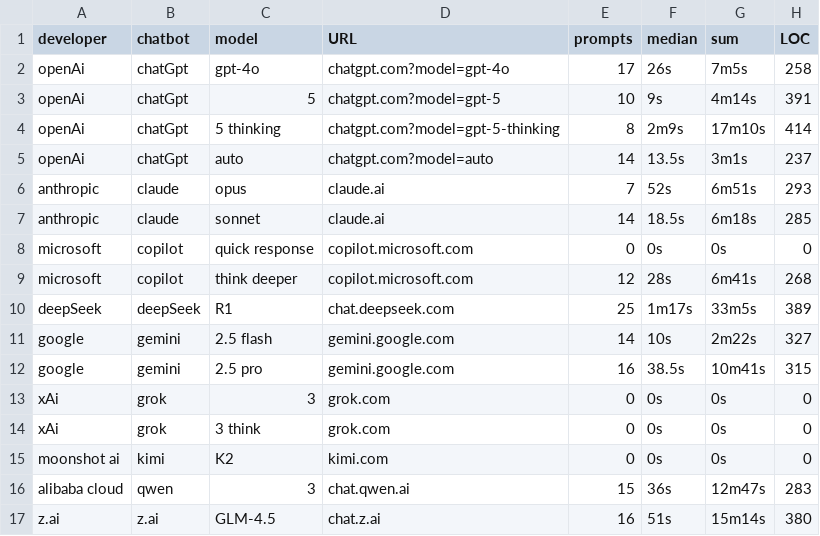
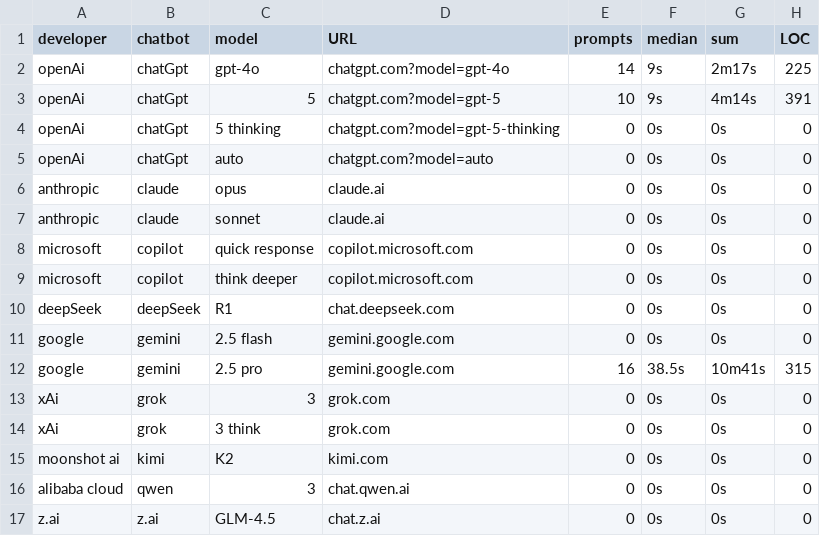
Before and after one commit to soybeans-generator/10308-repos, a CSV file: chatBot/chatBot.csv, drawn as a sheet.

```diff
--- a/chatBot/chatBot.csv
+++ b/chatBot/chatBot.csv
@@ -1,12 +1,12 @@
 developer,chatbot,model,URL,prompts,median,sum,LOC
-openAi,chatGpt,gpt-4o,chatgpt.com?model=gpt-4o,17,26s,7m5s,258
+openAi,chatGpt,gpt-4o,chatgpt.com?model=gpt-4o,14,9s,2m17s,225
 openAi,chatGpt,5,chatgpt.com?model=gpt-5,10,9s,4m14s,391
-openAi,chatGpt,5 thinking,chatgpt.com?model=gpt-5-thinking,8,2m9s,17m10s,414
-openAi,chatGpt,auto,chatgpt.com?model=auto,14,13.5s,3m1s,237
-anthropic,claude,opus,claude.ai,7,52s,6m51s,293
-anthropic,claude,sonnet,claude.ai,14,18.5s,6m18s,285
+openAi,chatGpt,5 thinking,chatgpt.com?model=gpt-5-thinking,0,0s,0s,0
+openAi,chatGpt,auto,chatgpt.com?model=auto,0,0s,0s,0
+anthropic,claude,opus,claude.ai,0,0s,0s,0
+anthropic,claude,sonnet,claude.ai,0,0s,0s,0
 microsoft,copilot,quick response,copilot.microsoft.com,0,0s,0s,0
-microsoft,copilot,think deeper,copilot.microsoft.com,12,28s,6m41s,268
-deepSeek,deepSeek,R1,chat.deepseek.com,25,1m17s,33m5s,389
-google,gemini,2.5 flash,gemini.google.com,14,10s,2m22s,327
+microsoft,copilot,think deeper,copilot.microsoft.com,0,0s,0s,0
+deepSeek,deepSeek,R1,chat.deepseek.com,0,0s,0s,0
+google,gemini,2.5 flash,gemini.google.com,0,0s,0s,0
 google,gemini,2.5 pro,gemini.google.com,16,38.5s,10m41s,315
@@ -15,3 +15,3 @@ xAi,grok,3 think,grok.com,0,0s,0s,0
 moonshot ai,kimi,K2,kimi.com,0,0s,0s,0
-alibaba cloud,qwen,3,chat.qwen.ai,15,36s,12m47s,283
-z.ai,z.ai,GLM-4.5,chat.z.ai,16,51s,15m14s,380
+alibaba cloud,qwen,3,chat.qwen.ai,0,0s,0s,0
+z.ai,z.ai,GLM-4.5,chat.z.ai,0,0s,0s,0
```
Also changed, not shown: 4 other files.
